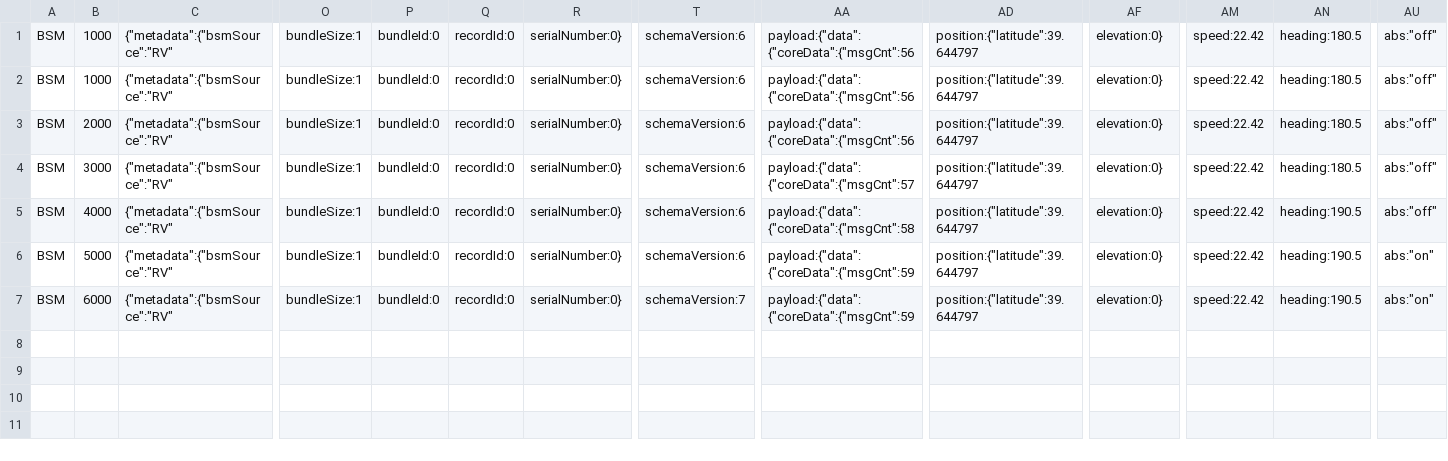
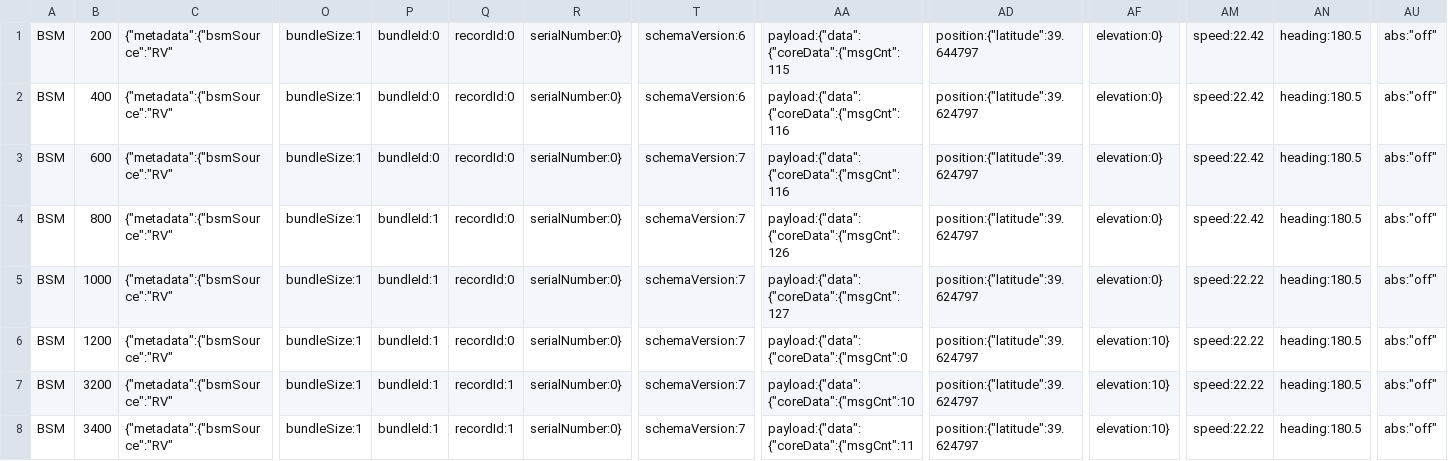
Before and after one commit to usdot-jpo-ode/jpo-conflictmonitor, a CSV file: jpo-conflictmonitor/scripts/IntegrationTestScripts/BSM_Revisions.csv, drawn as a sheet; only a part is shown, gaps mark what is left out; rows hold the shown columns only; the diff names each change by its address in the sheet, - before the commit and + after, or states it on an @@ line.

```diff
--- a/jpo-conflictmonitor/scripts/IntegrationTestScripts/BSM_Revisions.csv
+++ b/jpo-conflictmonitor/scripts/IntegrationTestScripts/BSM_Revisions.csv
-B1: 1000
+B1: 200
-AA1: payload:{"data":{"coreData":{"msgCnt":56
+AA1: payload:{"data":{"coreData":{"msgCnt":115
-B2: 1000
+B2: 400
-AA2:AA3: payload:{"data":{"coreData":{"msgCnt":56
+AA2:AA3: payload:{"data":{"coreData":{"msgCnt":116
-AD2:AD7: position:{"latitude":39.644797
+AD2:AD7: position:{"latitude":39.624797
-B3: 2000
+B3: 600
-T3:T6: schemaVersion:6
+T3:T6: schemaVersion:7
-B4: 3000
+B4: 800
-P4:P7: bundleId:0
+P4:P7: bundleId:1
-AA4: payload:{"data":{"coreData":{"msgCnt":57
+AA4: payload:{"data":{"coreData":{"msgCnt":126
-B5: 4000
+B5: 1000
-AA5: payload:{"data":{"coreData":{"msgCnt":58
+AA5: payload:{"data":{"coreData":{"msgCnt":127
-AM5:AM7: speed:22.42
+AM5:AM7: speed:22.22
-AN5:AN7: heading:190.5
+AN5:AN7: heading:180.5
-B6: 5000
+B6: 1200
-AA6: payload:{"data":{"coreData":{"msgCnt":59
+AA6: payload:{"data":{"coreData":{"msgCnt":0
-AF6:AF7: elevation:0}
+AF6:AF7: elevation:10}
-AU6:AU7: abs:"on"
+AU6:AU7: abs:"off"
-B7: 6000
+B7: 3200
-Q7: recordId:0
+Q7: recordId:1
-AA7: payload:{"data":{"coreData":{"msgCnt":59
+AA7: payload:{"data":{"coreData":{"msgCnt":10
+row 8: BSM | 3400 | {"metadata":{"bsmSource":"RV" | bundleSize:1 | bundleId:1 | recordId:1 | serialNumber:0} | schemaVersion:7 | payload:{"data":{"coreData":{"msgCnt":11 | position:{"latitude":39.624797 | elevation:10} | speed:22.22 | heading:180.5 | abs:"off"
```
Also changed, not shown: 43 other files.
